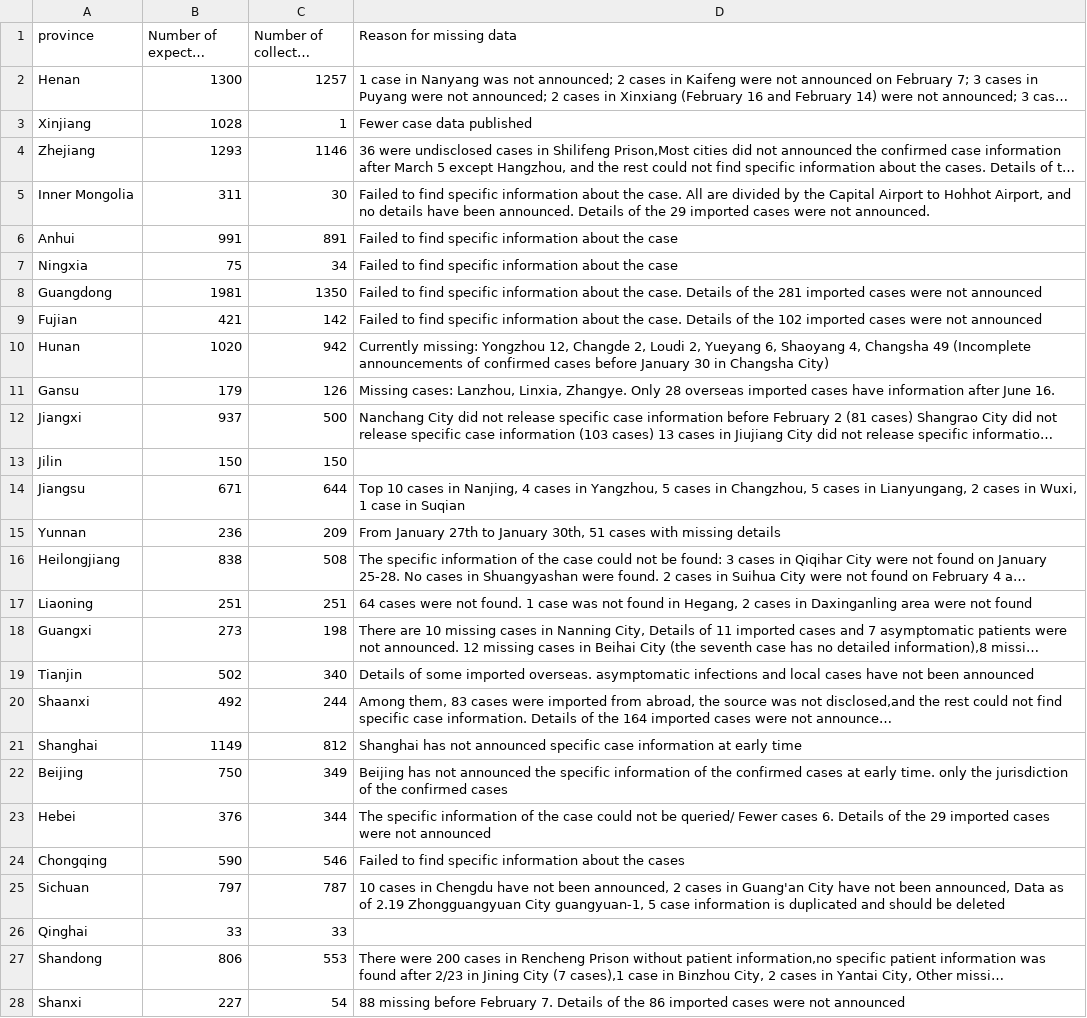
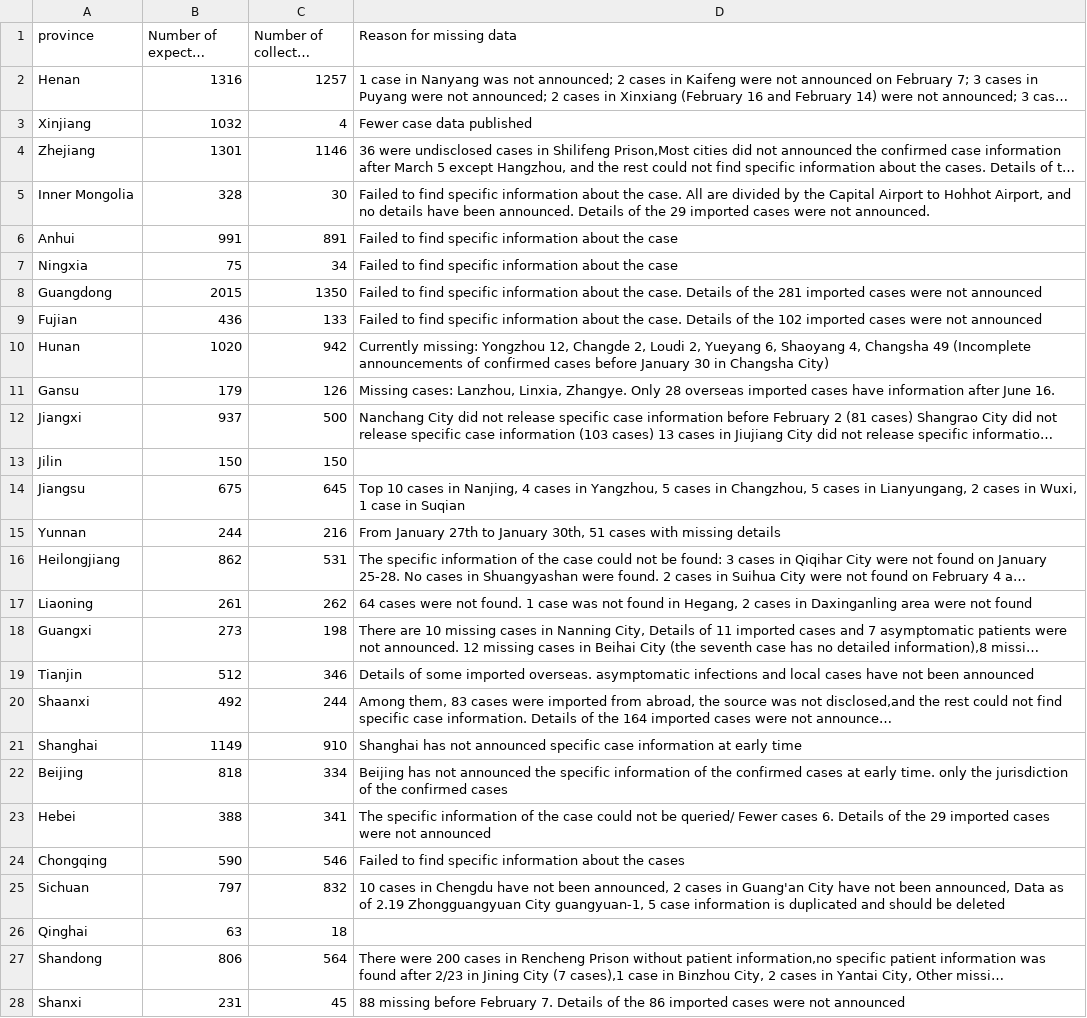
Before and after one commit to abcdefg3381/COVID_19_China_case_reports, a CSV file: reasons_for_missing_data.csv, drawn as a sheet; only a part is shown; long unchanged cells end in …; the diff covers the shown part only; the diff names each change by its address in the sheet, - before the commit and + after, or states it on an @@ line.

Commit message:
updated as of Dec 21, 2020

```diff
--- a/reasons_for_missing_data.csv
+++ b/reasons_for_missing_data.csv
-B2 (Number of expected cases): 1300
+B2 (Number of expected cases): 1316
-B3 (Number of expected cases): 1028
+B3 (Number of expected cases): 1032
-C3 (Number of collected cases): 1
+C3 (Number of collected cases): 4
-B4 (Number of expected cases): 1293
+B4 (Number of expected cases): 1301
-B5 (Number of expected cases): 311
+B5 (Number of expected cases): 328
-B8 (Number of expected cases): 1981
+B8 (Number of expected cases): 2015
-B9 (Number of expected cases): 421
+B9 (Number of expected cases): 436
-C9 (Number of collected cases): 142
+C9 (Number of collected cases): 133
-B14 (Number of expected cases): 671
+B14 (Number of expected cases): 675
-C14 (Number of collected cases): 644
+C14 (Number of collected cases): 645
-B15 (Number of expected cases): 236
+B15 (Number of expected cases): 244
-C15 (Number of collected cases): 209
+C15 (Number of collected cases): 216
-B16 (Number of expected cases): 838
+B16 (Number of expected cases): 862
-C16 (Number of collected cases): 508
+C16 (Number of collected cases): 531
-B17 (Number of expected cases): 251
+B17 (Number of expected cases): 261
-C17 (Number of collected cases): 251
+C17 (Number of collected cases): 262
-B19 (Number of expected cases): 502
+B19 (Number of expected cases): 512
-C19 (Number of collected cases): 340
+C19 (Number of collected cases): 346
-C21 (Number of collected cases): 812
+C21 (Number of collected cases): 910
-B22 (Number of expected cases): 750
+B22 (Number of expected cases): 818
-C22 (Number of collected cases): 349
+C22 (Number of collected cases): 334
-B23 (Number of expected cases): 376
+B23 (Number of expected cases): 388
-C23 (Number of collected cases): 344
+C23 (Number of collected cases): 341
-C25 (Number of collected cases): 787
+C25 (Number of collected cases): 832
-B26 (Number of expected cases): 33
+B26 (Number of expected cases): 63
-C26 (Number of collected cases): 33
+C26 (Number of collected cases): 18
-C27 (Number of collected cases): 553
+C27 (Number of collected cases): 564
-B28 (Number of expected cases): 227
+B28 (Number of expected cases): 231
-C28 (Number of collected cases): 54
+C28 (Number of collected cases): 45
```
Also changed, not shown: 3 edited cells elsewhere in this file.
